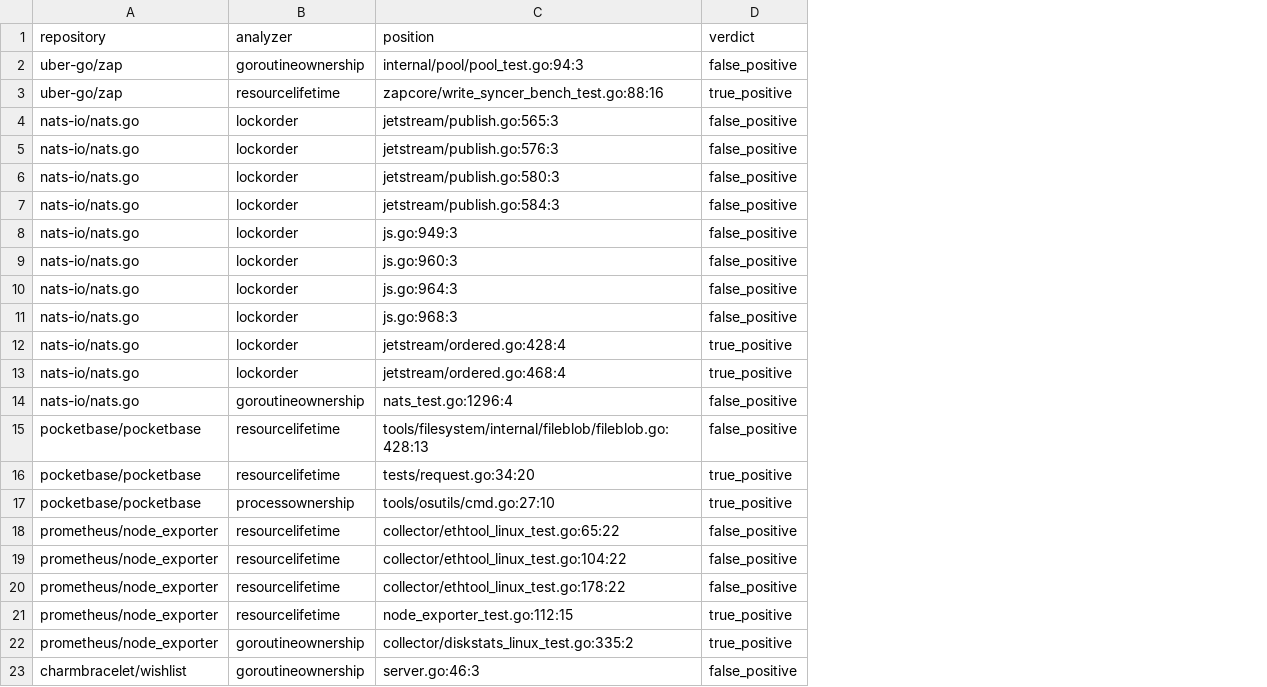
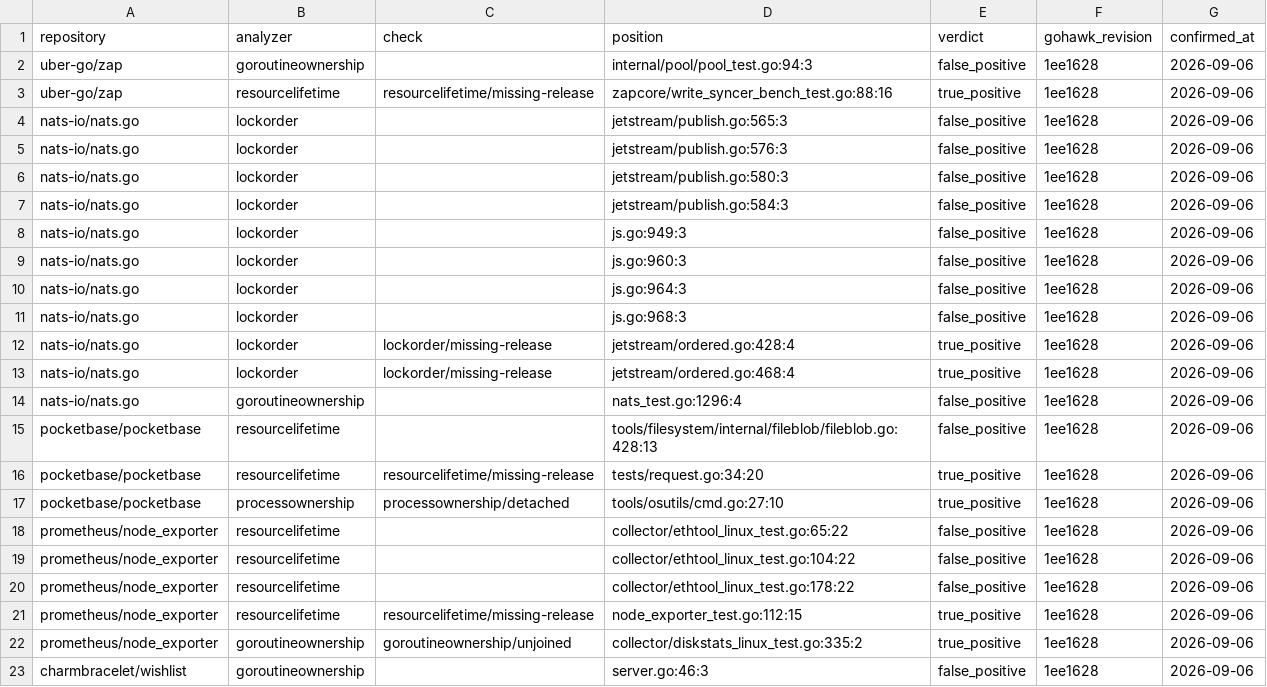
Before and after one commit to kojah/gohawk, a CSV file: benchmarks/precision/round-12/labels.csv, drawn as a sheet; the diff names each change by its address in the sheet, - before the commit and + after, or states it on an @@ line.

Commit message:
Stamp round 12 and record the checks its labels hold
Every label in the cohort was unstamped, so a replay failure printed
"provenance unknown" and could not distinguish a change that broke a label
from one that drifted releases ago. Twenty-two labels now carry the revision
that last confirmed them.

Seven also carry the check that earned them. Only the true positives could:
a false-positive label describes a finding that is absent, so no check reports
at that position to read one from. Those can only be filled in when the label
is written, which is where the column now belongs.

The baseline falls from 604 findings to 83. That is the analyzer withdrawals
landing in a cohort rather than a regression, and it is the first measurement
of what they removed from real code.

```diff
--- a/benchmarks/precision/round-12/labels.csv
+++ b/benchmarks/precision/round-12/labels.csv
+column C (check), rows 3-22: resourcelifetime/missing-release |  |  |  |  |  |  |  |  | lockorder/missing-release | lockorder/missing-release |  |  | resourcelifetime/missing-release | processownership/detached |  |  |  | resourcelifetime/missing-release | goroutineownership/unjoined
+column F (gohawk_revision), rows 2-23: all 1ee1628
+column G (confirmed_at), rows 2-23: all 2026-09-06
```
Also changed, not shown: 1 other file.
